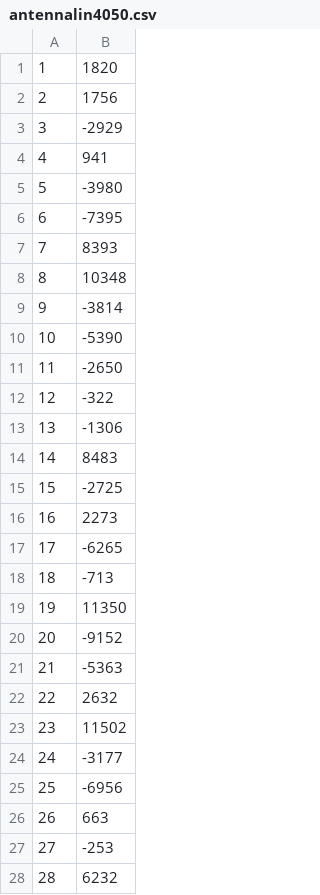
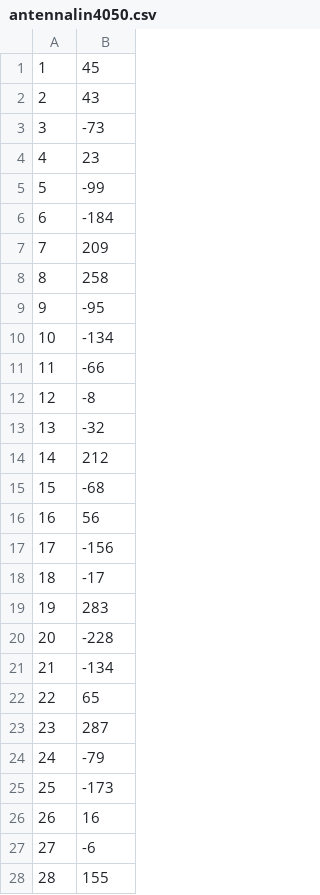
Before and after one commit to NicolasStevens/Optimisation2, a CSV file: Devoir2/ampl/antennalin4050.csv, drawn as a sheet; only a part is shown; the diff covers the shown part only.

Commit message:
Correction du code ampl pour le lineaire et robuste1, premier draft du modele robuste 1

```diff
--- a/Devoir2/ampl/antennalin4050.csv
+++ b/Devoir2/ampl/antennalin4050.csv
@@ -1,28 +1,28 @@
-1,1820
-2,1756
-3,-2929
-4,941
-5,-3980
-6,-7395
-7,8393
-8,10348
-9,-3814
-10,-5390
-11,-2650
-12,-322
-13,-1306
-14,8483
-15,-2725
-16,2273
-17,-6265
-18,-713
-19,11350
-20,-9152
-21,-5363
-22,2632
-23,11502
-24,-3177
-25,-6956
-26,663
-27,-253
-28,6232
+1,45
+2,43
+3,-73
+4,23
+5,-99
+6,-184
+7,209
+8,258
+9,-95
+10,-134
+11,-66
+12,-8
+13,-32
+14,212
+15,-68
+16,56
+17,-156
+18,-17
+19,283
+20,-228
+21,-134
+22,65
+23,287
+24,-79
+25,-173
+26,16
+27,-6
+28,155
```
Also changed, not shown: 12 edited cells elsewhere in this file, 12 other files.
